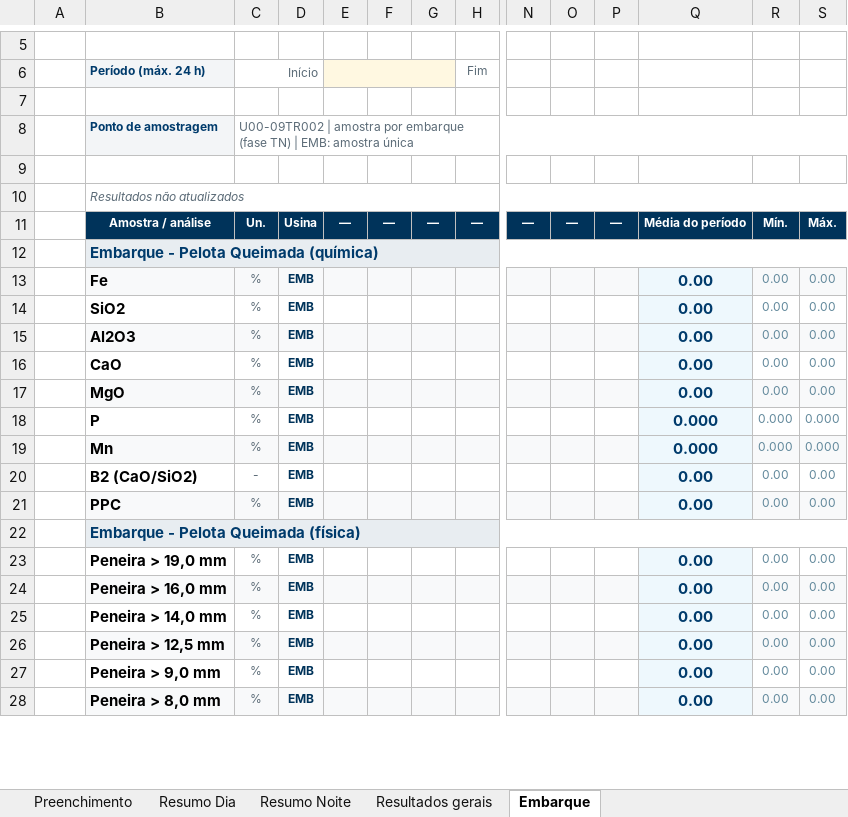
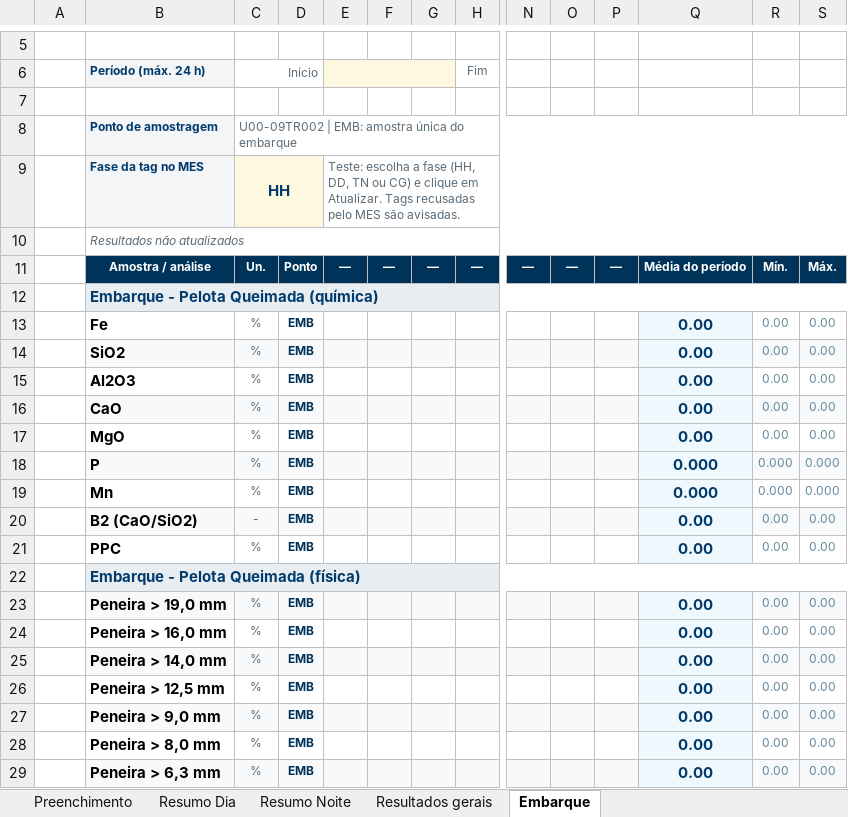
Before and after one commit to forl-felipe/lab-analise-mes, an Excel workbook: informativo_quimico_us34/Relatorio_Quimico_US3_US4.xlsm, sheet Embarque, drawn as a sheet; only a part is shown, gaps mark what is left out; values as stored, in another font and other column widths than the file's, no borders; charts and pictures not drawn; removed rows and columns are numbered as before the commit, all else as after; rows hold the shown columns only; the diff covers the shown part only; the diff names each change by its address in the sheet, - before the commit and + after, or states it on an @@ line.

```diff
--- a/informativo_quimico_us34/Relatorio_Quimico_US3_US4.xlsm (sheet Embarque)
+++ b/informativo_quimico_us34/Relatorio_Quimico_US3_US4.xlsm (sheet Embarque)
-C8: U00-09TR002 | amostra por embarque (fase TN) | EMB: amostra única
+C8: U00-09TR002 | EMB: amostra única do embarque
-row 9: (empty)
+row 9:  | Fase da tag no MES | HH |  | Teste: escolha a fase (HH, DD, TN ou CG) e clique em Atualizar. Tags recusadas pelo MES são avisadas.
-B9 fill: none
+B9 fill: #F3F5F7
-C9:D9 fill: none
+C9:D9 fill: #FFF8E1
+C9:D9 merged
+E9:S9 merged
-D11: Usina
+D11: Ponto
+row 13: P13U3 | Fe | % | EMB |  |  |  |  |  |  |  | 0.00 | 0.00 | 0.00
-B14: Fe
+B14: SiO2
-B15: SiO2
+B15: Al2O3
-B16: Al2O3
+B16: CaO
-B17: CaO
+B17: MgO
-B18: MgO
+B18: P
-Q18: 0.00
+Q18: 0.000
-R18: 0.00
+R18: 0.000
-S18: 0.00
+S18: 0.000
-B19: P
+B19: Mn
-B20: Mn
+B20: B2 (CaO/SiO2)
-C20: %
+C20: -
-Q20: 0.000
+Q20: 0.00
-R20: 0.000
+R20: 0.00
-S20: 0.000
+S20: 0.00
-B21: B2 (CaO/SiO2)
+B21: PPC
-C21: -
+C21: %
-row 21: P22U3 | PPC | % | EMB |  |  |  |  |  |  |  | 0.00 | 0.00 | 0.00
+row 23: P22U3 | Peneira > 19,0 mm | % | EMB |  |  |  |  |  |  |  | 0.00 | 0.00 | 0.00
-B24: Peneira > 19,0 mm
+B24: Peneira > 16,0 mm
-B25: Peneira > 16,0 mm
+B25: Peneira > 14,0 mm
-B26: Peneira > 14,0 mm
+B26: Peneira > 12,5 mm
-B27: Peneira > 12,5 mm
+B27: Peneira > 9,0 mm
-B28: Peneira > 9,0 mm
+B28: Peneira > 8,0 mm
-B29: Peneira > 8,0 mm
+B29: Peneira > 6,3 mm
```
Also changed, not shown: 2 added rows, 3 removed rows, 77 edited cells and cell formats elsewhere in this sheet, sheet Resultados gerais, sheet Resumo Dia, sheet Resumo Noite, formulas that keep their value, hidden cells, 5 other files.
